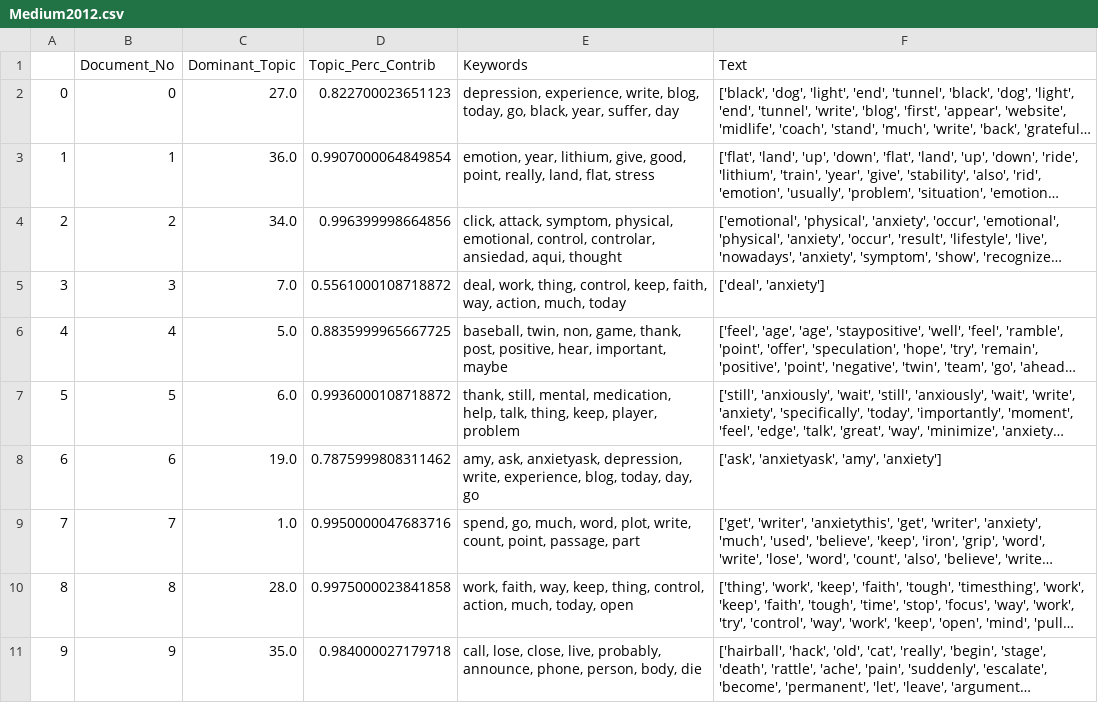
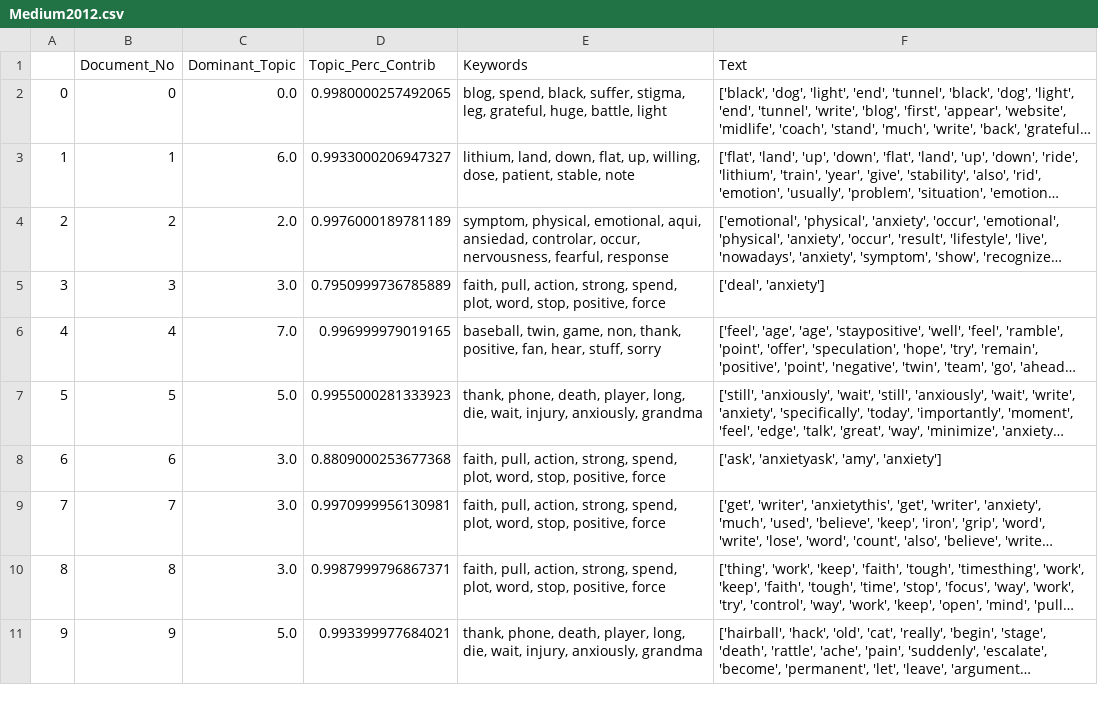
Before and after one commit to MoriZi/Topic_based_Gap_Analysis, a CSV file: Anxiety/Code/TopicModelingMedium/Medium2012.csv, drawn as a sheet; only a part is shown; long unchanged cells end in …; the diff covers the shown part only; the diff names each change by its address in the sheet, - before the commit and + after, or states it on an @@ line.

```diff
--- a/Anxiety/Code/TopicModelingMedium/Medium2012.csv
+++ b/Anxiety/Code/TopicModelingMedium/Medium2012.csv
-C2 (Dominant_Topic): 27.0
+C2 (Dominant_Topic): 0.0
-D2 (Topic_Perc_Contrib): 0.822700023651123
+D2 (Topic_Perc_Contrib): 0.9980000257492065
-E2 (Keywords): depression, experience, write, blog, today, go, black, year, suffer, day
+E2 (Keywords): blog, spend, black, suffer, stigma, leg, grateful, huge, battle, light
-C3 (Dominant_Topic): 36.0
+C3 (Dominant_Topic): 6.0
-D3 (Topic_Perc_Contrib): 0.9907000064849854
+D3 (Topic_Perc_Contrib): 0.9933000206947327
-E3 (Keywords): emotion, year, lithium, give, good, point, really, land, flat, stress
+E3 (Keywords): lithium, land, down, flat, up, willing, dose, patient, stable, note
-C4 (Dominant_Topic): 34.0
+C4 (Dominant_Topic): 2.0
-D4 (Topic_Perc_Contrib): 0.996399998664856
+D4 (Topic_Perc_Contrib): 0.9976000189781189
-E4 (Keywords): click, attack, symptom, physical, emotional, control, controlar, ansiedad, aqui, thought
+E4 (Keywords): symptom, physical, emotional, aqui, ansiedad, controlar, occur, nervousness, fearful, response
-C5 (Dominant_Topic): 7.0
+C5 (Dominant_Topic): 3.0
-D5 (Topic_Perc_Contrib): 0.5561000108718872
+D5 (Topic_Perc_Contrib): 0.7950999736785889
-E5 (Keywords): deal, work, thing, control, keep, faith, way, action, much, today
+E5 (Keywords): faith, pull, action, strong, spend, plot, word, stop, positive, force
-C6 (Dominant_Topic): 5.0
+C6 (Dominant_Topic): 7.0
-D6 (Topic_Perc_Contrib): 0.8835999965667725
+D6 (Topic_Perc_Contrib): 0.996999979019165
-E6 (Keywords): baseball, twin, non, game, thank, post, positive, hear, important, maybe
+E6 (Keywords): baseball, twin, game, non, thank, positive, fan, hear, stuff, sorry
-C7 (Dominant_Topic): 6.0
+C7 (Dominant_Topic): 5.0
-D7 (Topic_Perc_Contrib): 0.9936000108718872
+D7 (Topic_Perc_Contrib): 0.9955000281333923
-E7 (Keywords): thank, still, mental, medication, help, talk, thing, keep, player, problem
+E7 (Keywords): thank, phone, death, player, long, die, wait, injury, anxiously, grandma
-C8 (Dominant_Topic): 19.0
+C8 (Dominant_Topic): 3.0
-D8 (Topic_Perc_Contrib): 0.7875999808311462
+D8 (Topic_Perc_Contrib): 0.8809000253677368
-E8 (Keywords): amy, ask, anxietyask, depression, write, experience, blog, today, day, go
+E8 (Keywords): faith, pull, action, strong, spend, plot, word, stop, positive, force
-C9 (Dominant_Topic): 1.0
+C9 (Dominant_Topic): 3.0
-D9 (Topic_Perc_Contrib): 0.9950000047683716
+D9 (Topic_Perc_Contrib): 0.9970999956130981
-E9 (Keywords): spend, go, much, word, plot, write, count, point, passage, part
+E9 (Keywords): faith, pull, action, strong, spend, plot, word, stop, positive, force
-C10 (Dominant_Topic): 28.0
+C10 (Dominant_Topic): 3.0
-D10 (Topic_Perc_Contrib): 0.9975000023841858
+D10 (Topic_Perc_Contrib): 0.9987999796867371
-E10 (Keywords): work, faith, way, keep, thing, control, action, much, today, open
+E10 (Keywords): faith, pull, action, strong, spend, plot, word, stop, positive, force
-C11 (Dominant_Topic): 35.0
+C11 (Dominant_Topic): 5.0
-D11 (Topic_Perc_Contrib): 0.984000027179718
+D11 (Topic_Perc_Contrib): 0.993399977684021
-E11 (Keywords): call, lose, close, live, probably, announce, phone, person, body, die
+E11 (Keywords): thank, phone, death, player, long, die, wait, injury, anxiously, grandma
```
Also changed, not shown: 3 edited cells elsewhere in this file, Anxiety/Code/TopicModelingMedium/Medium2013.csv, Anxiety/Code/TopicModelingMedium/Medium2014.csv, 19 other files.
